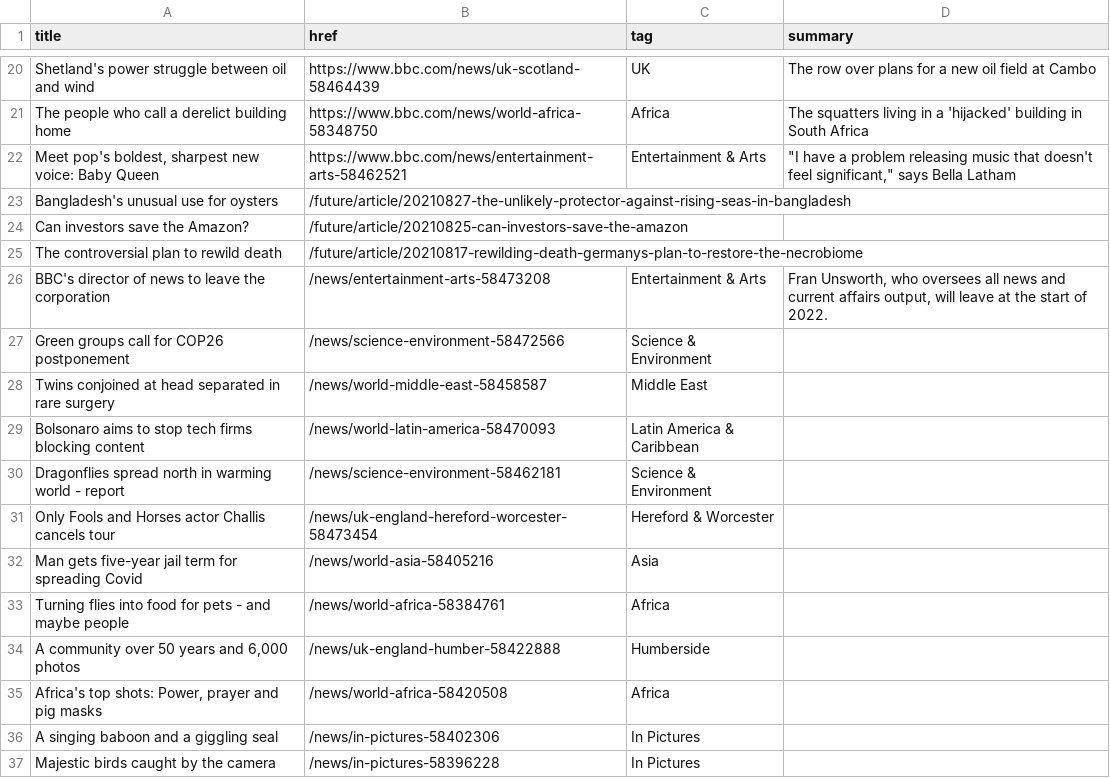
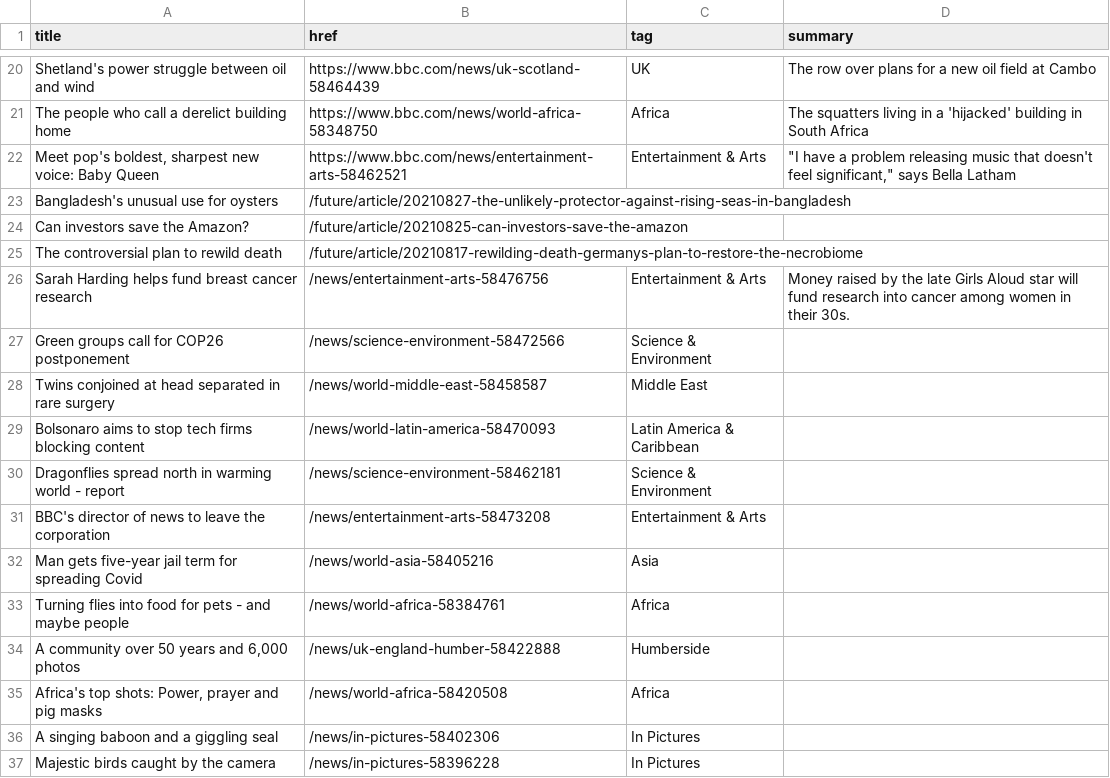
Before and after one commit to jsoma/autoscraper-history, a CSV file: bbc-headlines.csv, drawn as a sheet; only a part is shown, gaps mark what is left out.

```diff
--- a/bbc-headlines.csv
+++ b/bbc-headlines.csv
@@ -25,3 +25,3 @@ Can investors save the Amazon?,/future/article/20210825-can-investors-save-the-a
 The controversial plan to rewild death,/future/article/20210817-rewilding-death-germanys-plan-to-restore-the-necrobiome,,
-BBC's director of news to leave the corporation,/news/entertainment-arts-58473208,Entertainment & Arts,"Fran Unsworth, who oversees all news and current affairs output, will leave at the start of 2022."
+Sarah Harding helps fund breast cancer research,/news/entertainment-arts-58476756,Entertainment & Arts,Money raised by the late Girls Aloud star will fund research into cancer among women in their 30s.
 Green groups call for COP26 postponement,/news/science-environment-58472566,Science & Environment,
@@ -30,3 +30,3 @@ Bolsonaro aims to stop tech firms blocking content,/news/world-latin-america-584
 Dragonflies spread north in warming world - report,/news/science-environment-58462181,Science & Environment,
-Only Fools and Horses actor Challis cancels tour,/news/uk-england-hereford-worcester-58473454,Hereford & Worcester,
+BBC's director of news to leave the corporation,/news/entertainment-arts-58473208,Entertainment & Arts,
 Man gets five-year jail term for spreading Covid,/news/world-asia-58405216,Asia,
```
